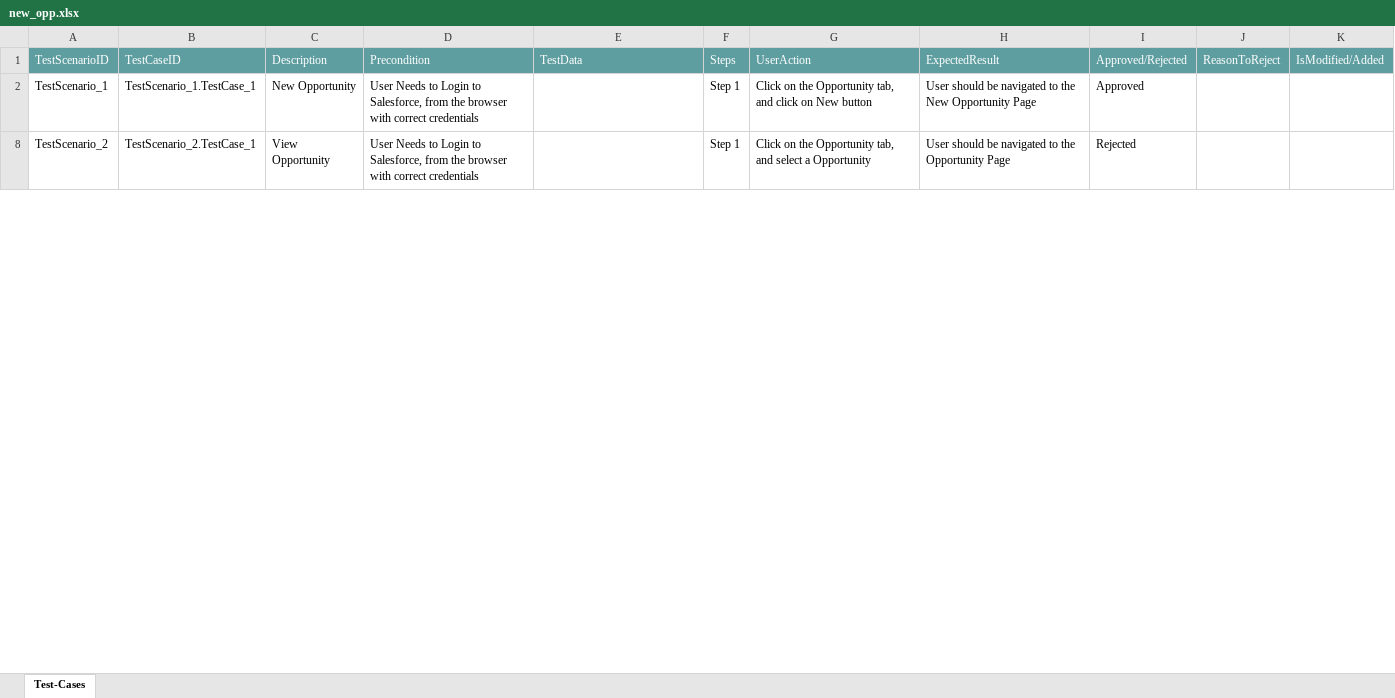
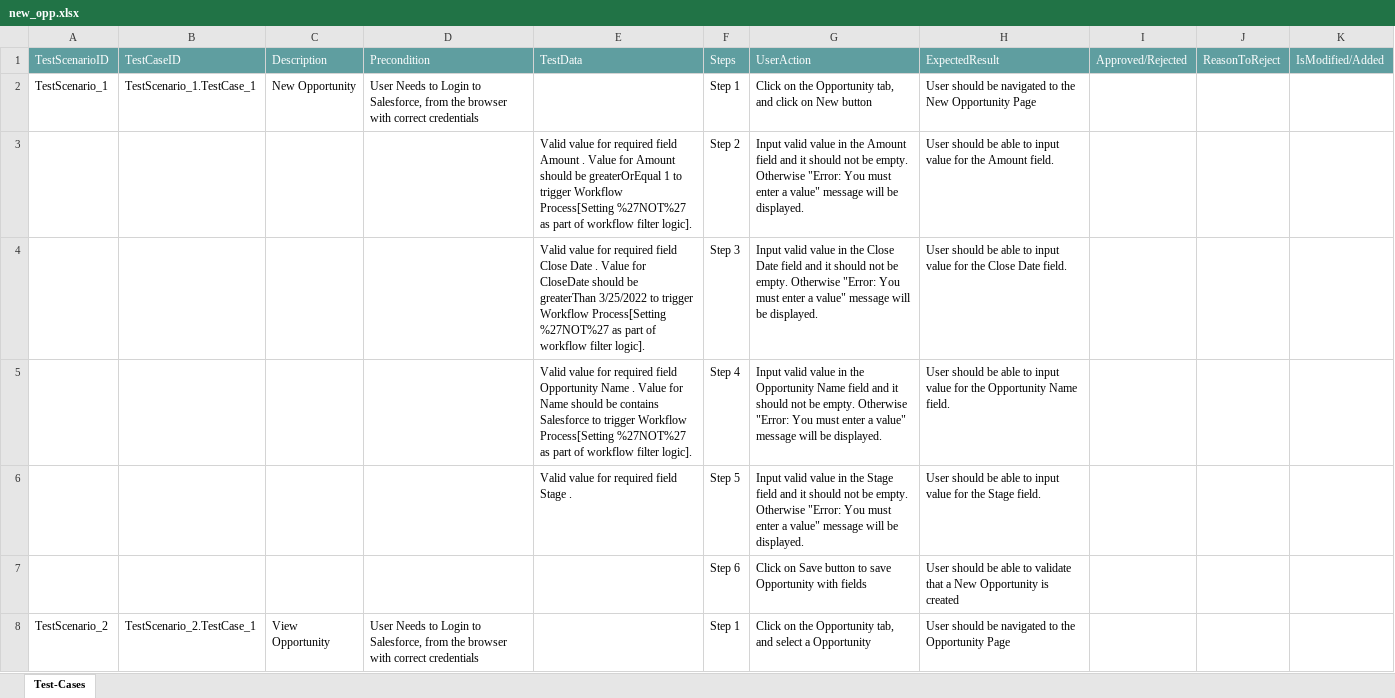
Before and after one commit to ShaikMohamedIrfan/mulpack, an Excel workbook: new_opp.xlsx, sheet Test-Cases, drawn as a sheet; only a part is shown; values as stored, in another font and other column widths than the file's, no borders; table styles not drawn; the diff covers the shown part only; the diff names each change by its address in the sheet, - before the commit and + after, or states it on an @@ line.

Commit message:
Initial Commit for Verification of Test cases

```diff
--- a/new_opp.xlsx (sheet Test-Cases)
+++ b/new_opp.xlsx (sheet Test-Cases)
-I2: Approved
+I2: (empty)
@@ row 3 unhidden:  |  |  |  | Valid value for required field Amount . Value for Amount should be greaterOrEqual 1 to trigger Workflow Process[Setting %27NOT%27 as part of workflow filter logic]. | Step 2 | Input valid value in the Amount field and it should not be empty. Otherwise "Error: You must enter a value" message will be displayed. | User should be able to input value for the Amount field. @@
@@ row 4 unhidden:  |  |  |  | Valid value for required field Close Date . Value for CloseDate should be greaterThan 3/25/2022 to trigger Workflow Process[Setting %27NOT%27 as part of workflow filter logic]. | Step 3 | Input valid value in the Close Date field and it should not be empty. Otherwise "Error: You must enter a value" message will be displayed. | User should be able to input value for the Close Date field. @@
@@ row 5 unhidden:  |  |  |  | Valid value for required field Opportunity Name . Value for Name should be contains Salesforce to trigger Workflow Process[Setting %27NOT%27 as part of workflow filter logic]. | Step 4 | Input valid value in the Opportunity Name field and it should not be empty. Otherwise "Error: You must enter a value" message will be displayed. | User should be able to input value for the Opportunity Name field. @@
@@ row 6 unhidden:  |  |  |  | Valid value for required field Stage . | Step 5 | Input valid value in the Stage field and it should not be empty. Otherwise "Error: You must enter a value" message will be displayed. | User should be able to input value for the Stage field. @@
@@ row 7 unhidden:  |  |  |  |  | Step 6 | Click on Save button to save Opportunity with fields | User should be able to validate that a New Opportunity is created @@
-I8: Rejected
+I8: (empty)
```
Also changed, not shown: 6 hidden or unhidden rows and 1 edited cell elsewhere in this sheet.
